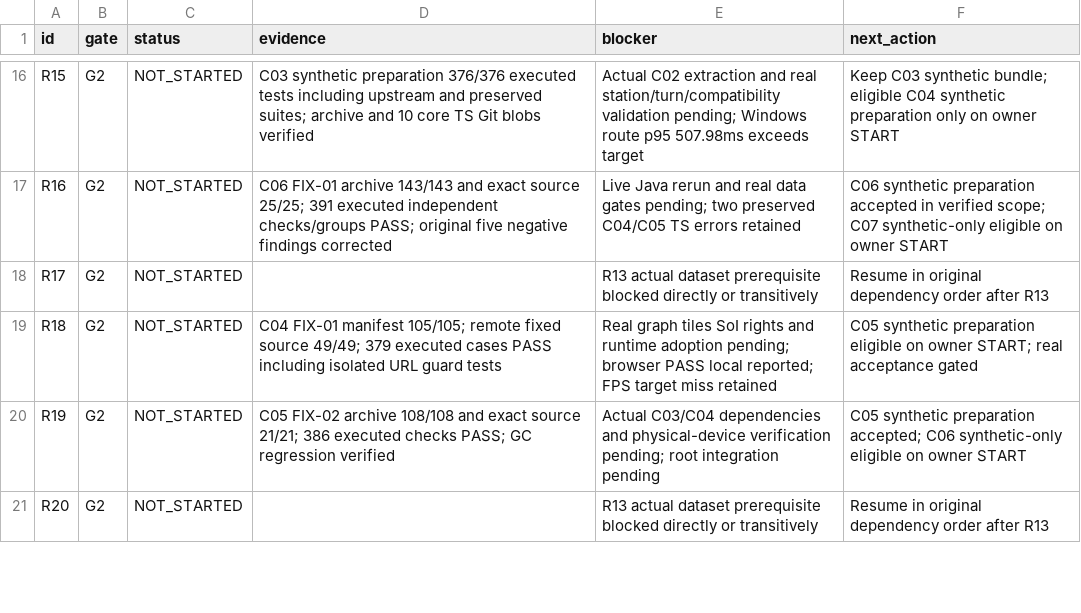
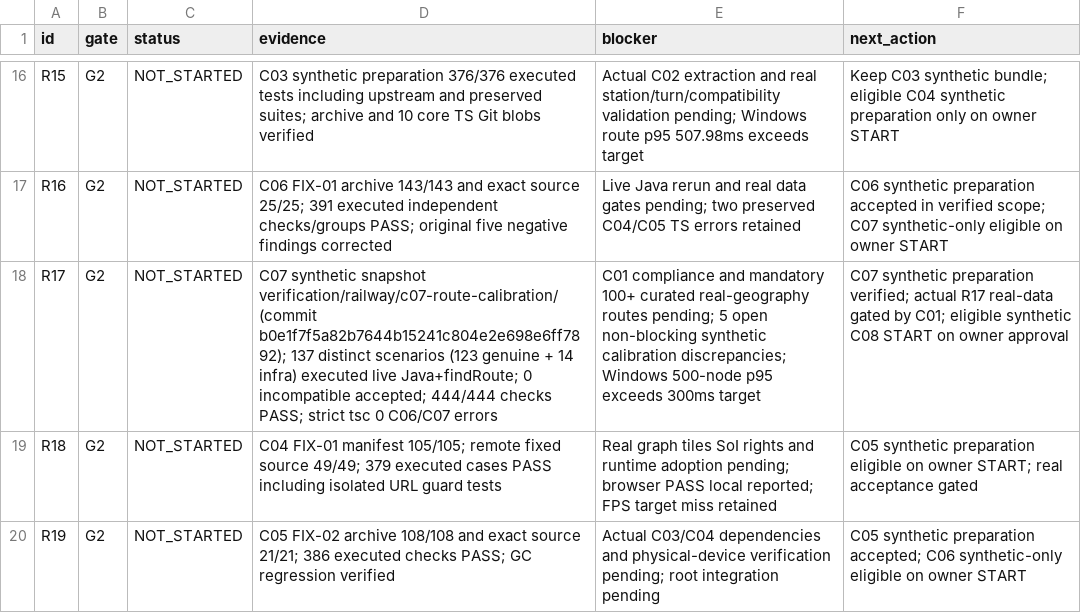
Before and after one commit to S2zxx0zxx/The-CEO-Company-Simulator-, a CSV file: docs/railway/EXECUTION_LEDGER.csv, drawn as a sheet; only a part is shown, gaps mark what is left out; the shorter side is filled out with more unchanged rows.

Commit message:
docs(railway): record verified C07 route calibration reconciliation on PR #2

```diff
--- a/docs/railway/EXECUTION_LEDGER.csv
+++ b/docs/railway/EXECUTION_LEDGER.csv
@@ -17,3 +17,3 @@ R15,G2,NOT_STARTED,C03 synthetic preparation 376/376 executed tests including up
 R16,G2,NOT_STARTED,C06 FIX-01 archive 143/143 and exact source 25/25; 391 executed independent checks/groups PASS; original five negative findings corrected,Live Java rerun and real data gates pending; two preserved C04/C05 TS errors retained,C06 synthetic preparation accepted in verified scope; C07 synthetic-only eligible on owner START
-R17,G2,NOT_STARTED,,R13 actual dataset prerequisite blocked directly or transitively,Resume in original dependency order after R13
+R17,G2,NOT_STARTED,C07 synthetic snapshot verification/railway/c07-route-calibration/ (commit b0e1f7f5a82b7644b15241c804e2e698e6ff7892); 137 distinct scenarios (123 genuine + 14 infra) executed live Java+findRoute; 0 incompatible accepted; 444/444 checks PASS; strict tsc 0 C06/C07 errors,C01 compliance and mandatory 100+ curated real-geography routes pending; 5 open non-blocking synthetic calibration discrepancies; Windows 500-node p95 exceeds 300ms target,C07 synthetic preparation verified; actual R17 real-data gated by C01; eligible synthetic C08 START on owner approval
 R18,G2,NOT_STARTED,C04 FIX-01 manifest 105/105; remote fixed source 49/49; 379 executed cases PASS including isolated URL guard tests,Real graph tiles SoI rights and runtime adoption pending; browser PASS local reported; FPS target miss retained,C05 synthetic preparation eligible on owner START; real acceptance gated
```
Also changed, not shown: docs/railway/REMAINING_IMPLEMENTATION_LEDGER.csv, 3 other files.
